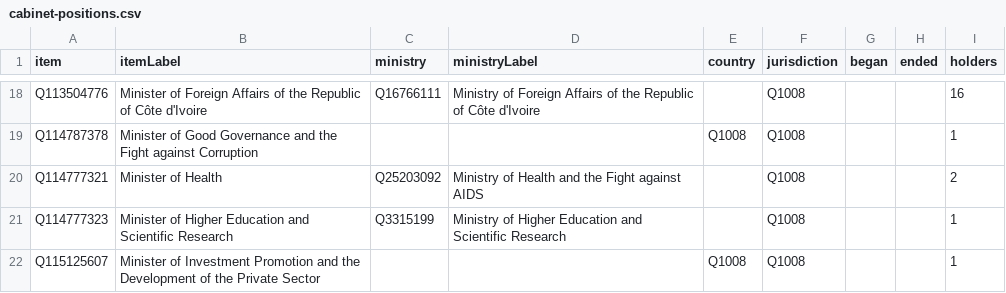
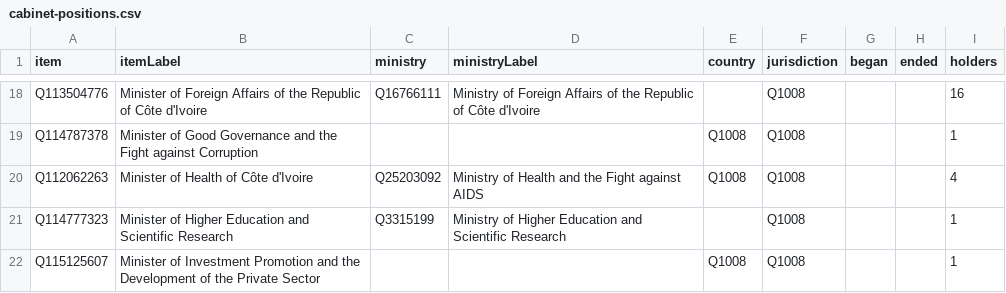
Before and after one commit to every-politician-scrapers/ivory-coast, a CSV file: wikidata/results/cabinet-positions.csv, drawn as a sheet; only a part is shown, gaps mark what is left out; removed rows and columns are numbered as before the commit, all else as after; the diff names each change by its address in the sheet, - before the commit and + after, or states it on an @@ line.

```diff
--- a/wikidata/results/cabinet-positions.csv
+++ b/wikidata/results/cabinet-positions.csv
-row 20: Q114777321 | Minister of Health | Q25203092 | Ministry of Health and the Fight against AIDS |  | Q1008 |  |  | 2
+row 20: Q112062263 | Minister of Health of Côte d'Ivoire | Q25203092 | Ministry of Health and the Fight against AIDS | Q1008 | Q1008 |  |  | 4
```
Also changed, not shown: wikidata/results/current-cabinet.csv, wikidata/results/ministries.csv, 1 other file.
